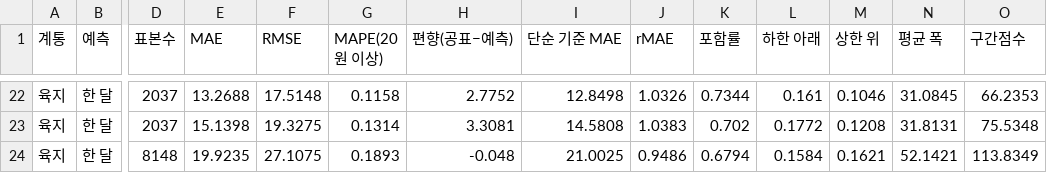
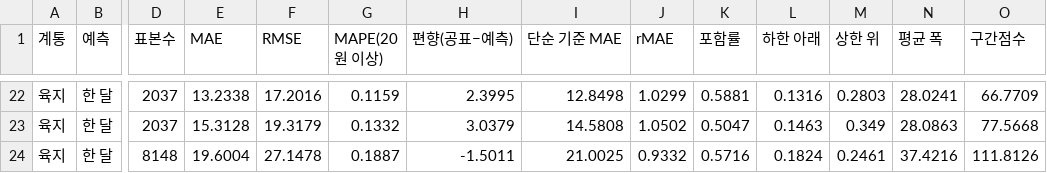
Before and after one commit to enhn16/SMPprediction, a CSV file: smp_forecast_app/outputs/tables/T1_team_price.csv, drawn as a sheet; only a part is shown, gaps mark what is left out; the diff covers the shown part only; the diff names each change by its address in the sheet, - before the commit and + after, or states it on an @@ line.

```diff
--- a/smp_forecast_app/outputs/tables/T1_team_price.csv
+++ b/smp_forecast_app/outputs/tables/T1_team_price.csv
-E22 (MAE): 13.2688
+E22 (MAE): 13.2338
-F22 (RMSE): 17.5148
+F22 (RMSE): 17.2016
-G22 (MAPE(20원 이상)): 0.1158
+G22 (MAPE(20원 이상)): 0.1159
-H22 (편향(공표−예측)): 2.7752
+H22 (편향(공표−예측)): 2.3995
-J22 (rMAE): 1.0326
+J22 (rMAE): 1.0299
-K22 (포함률): 0.7344
+K22 (포함률): 0.5881
-L22 (하한 아래): 0.161
+L22 (하한 아래): 0.1316
-M22 (상한 위): 0.1046
+M22 (상한 위): 0.2803
-N22 (평균 폭): 31.0845
+N22 (평균 폭): 28.0241
-O22 (구간점수): 66.2353
+O22 (구간점수): 66.7709
-E23 (MAE): 15.1398
+E23 (MAE): 15.3128
-F23 (RMSE): 19.3275
+F23 (RMSE): 19.3179
-G23 (MAPE(20원 이상)): 0.1314
+G23 (MAPE(20원 이상)): 0.1332
-H23 (편향(공표−예측)): 3.3081
+H23 (편향(공표−예측)): 3.0379
-J23 (rMAE): 1.0383
+J23 (rMAE): 1.0502
-K23 (포함률): 0.702
+K23 (포함률): 0.5047
-L23 (하한 아래): 0.1772
+L23 (하한 아래): 0.1463
-M23 (상한 위): 0.1208
+M23 (상한 위): 0.349
-N23 (평균 폭): 31.8131
+N23 (평균 폭): 28.0863
-O23 (구간점수): 75.5348
+O23 (구간점수): 77.5668
-E24 (MAE): 19.9235
+E24 (MAE): 19.6004
-F24 (RMSE): 27.1075
+F24 (RMSE): 27.1478
-G24 (MAPE(20원 이상)): 0.1893
+G24 (MAPE(20원 이상)): 0.1887
-H24 (편향(공표−예측)): -0.048
+H24 (편향(공표−예측)): -1.5011
-J24 (rMAE): 0.9486
+J24 (rMAE): 0.9332
-K24 (포함률): 0.6794
+K24 (포함률): 0.5716
-L24 (하한 아래): 0.1584
+L24 (하한 아래): 0.1824
-M24 (상한 위): 0.1621
+M24 (상한 위): 0.2461
-N24 (평균 폭): 52.1421
+N24 (평균 폭): 37.4216
-O24 (구간점수): 113.8349
+O24 (구간점수): 111.8126
```
Also changed, not shown: 170 edited cells elsewhere in this file, drop_classifier/outputs/tables/drop_score_육지.csv, drop_classifier/outputs/tables/drop_육지_15h.csv, 39 other files.
